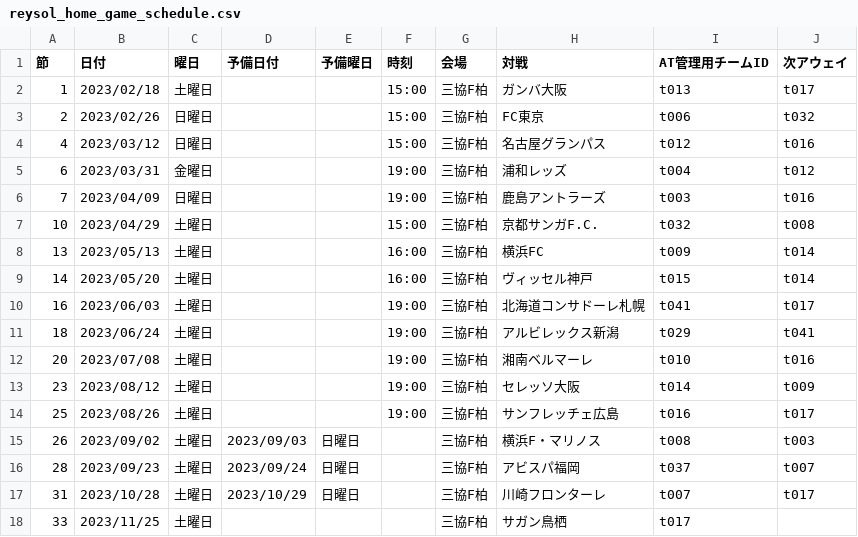
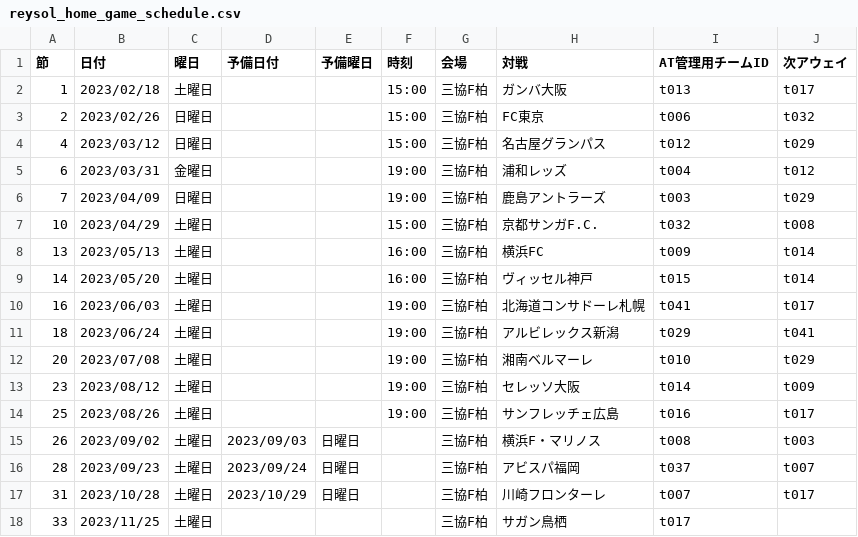
Before and after one commit to k-addtimes/reysol_home_game_schedule, a CSV file: reysol_home_game_schedule.csv, drawn as a sheet.

Commit message:
コードの間違い修正 : 広島→新潟

```diff
--- a/reysol_home_game_schedule.csv
+++ b/reysol_home_game_schedule.csv
@@ -3,5 +3,5 @@
 2,2023/02/26,日曜日,,,15:00,三協F柏,FC東京,t006,t032
-4,2023/03/12,日曜日,,,15:00,三協F柏,名古屋グランパス,t012,t016
+4,2023/03/12,日曜日,,,15:00,三協F柏,名古屋グランパス,t012,t029
 6,2023/03/31,金曜日,,,19:00,三協F柏,浦和レッズ,t004,t012
-7,2023/04/09,日曜日,,,19:00,三協F柏,鹿島アントラーズ,t003,t016
+7,2023/04/09,日曜日,,,19:00,三協F柏,鹿島アントラーズ,t003,t029
 10,2023/04/29,土曜日,,,15:00,三協F柏,京都サンガF.C.,t032,t008
@@ -11,3 +11,3 @@
 18,2023/06/24,土曜日,,,19:00,三協F柏,アルビレックス新潟,t029,t041
-20,2023/07/08,土曜日,,,19:00,三協F柏,湘南ベルマーレ,t010,t016
+20,2023/07/08,土曜日,,,19:00,三協F柏,湘南ベルマーレ,t010,t029
 23,2023/08/12,土曜日,,,19:00,三協F柏,セレッソ大阪,t014,t009
```
